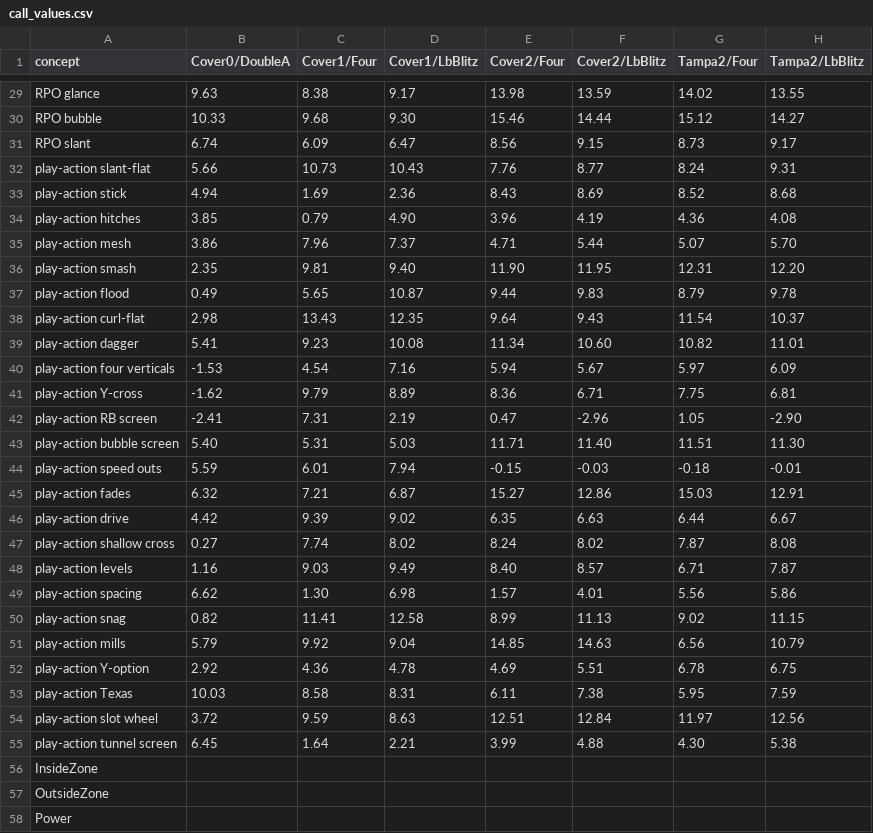
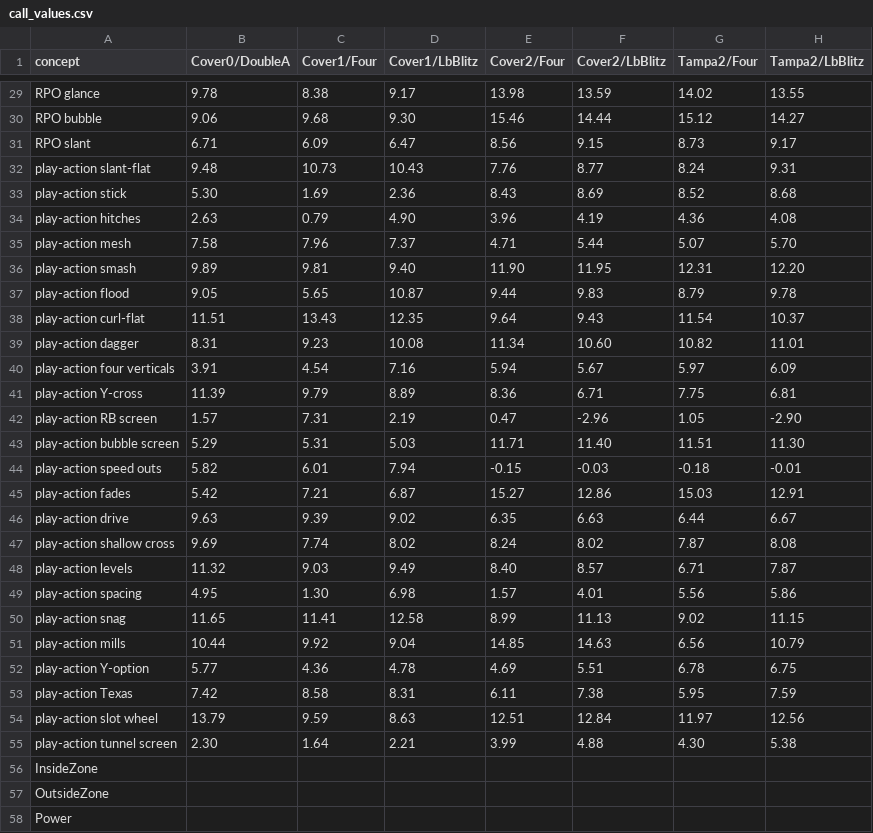
Before and after one commit to cnbville/AFM, a CSV file: crates/afm-engine/data/call_values.csv, drawn as a sheet; only a part is shown, gaps mark what is left out; the diff covers the shown part only; the diff names each change by its address in the sheet, - before the commit and + after, or states it on an @@ line.

```diff
--- a/crates/afm-engine/data/call_values.csv
+++ b/crates/afm-engine/data/call_values.csv
-B29 (Cover0/DoubleA): 9.63
+B29 (Cover0/DoubleA): 9.78
-B30 (Cover0/DoubleA): 10.33
+B30 (Cover0/DoubleA): 9.06
-B31 (Cover0/DoubleA): 6.74
+B31 (Cover0/DoubleA): 6.71
-B32 (Cover0/DoubleA): 5.66
+B32 (Cover0/DoubleA): 9.48
-B33 (Cover0/DoubleA): 4.94
+B33 (Cover0/DoubleA): 5.30
-B34 (Cover0/DoubleA): 3.85
+B34 (Cover0/DoubleA): 2.63
-B35 (Cover0/DoubleA): 3.86
+B35 (Cover0/DoubleA): 7.58
-B36 (Cover0/DoubleA): 2.35
+B36 (Cover0/DoubleA): 9.89
-B37 (Cover0/DoubleA): 0.49
+B37 (Cover0/DoubleA): 9.05
-B38 (Cover0/DoubleA): 2.98
+B38 (Cover0/DoubleA): 11.51
-B39 (Cover0/DoubleA): 5.41
+B39 (Cover0/DoubleA): 8.31
-B40 (Cover0/DoubleA): -1.53
+B40 (Cover0/DoubleA): 3.91
-B41 (Cover0/DoubleA): -1.62
+B41 (Cover0/DoubleA): 11.39
-B42 (Cover0/DoubleA): -2.41
+B42 (Cover0/DoubleA): 1.57
-B43 (Cover0/DoubleA): 5.40
+B43 (Cover0/DoubleA): 5.29
-B44 (Cover0/DoubleA): 5.59
+B44 (Cover0/DoubleA): 5.82
-B45 (Cover0/DoubleA): 6.32
+B45 (Cover0/DoubleA): 5.42
-B46 (Cover0/DoubleA): 4.42
+B46 (Cover0/DoubleA): 9.63
-B47 (Cover0/DoubleA): 0.27
+B47 (Cover0/DoubleA): 9.69
-B48 (Cover0/DoubleA): 1.16
+B48 (Cover0/DoubleA): 11.32
-B49 (Cover0/DoubleA): 6.62
+B49 (Cover0/DoubleA): 4.95
-B50 (Cover0/DoubleA): 0.82
+B50 (Cover0/DoubleA): 11.65
-B51 (Cover0/DoubleA): 5.79
+B51 (Cover0/DoubleA): 10.44
-B52 (Cover0/DoubleA): 2.92
+B52 (Cover0/DoubleA): 5.77
-B53 (Cover0/DoubleA): 10.03
+B53 (Cover0/DoubleA): 7.42
-B54 (Cover0/DoubleA): 3.72
+B54 (Cover0/DoubleA): 13.79
-B55 (Cover0/DoubleA): 6.45
+B55 (Cover0/DoubleA): 2.30
```
Also changed, not shown: 28 edited cells elsewhere in this file, crates/afm-engine/data/roster_values.csv, 22 other files.
